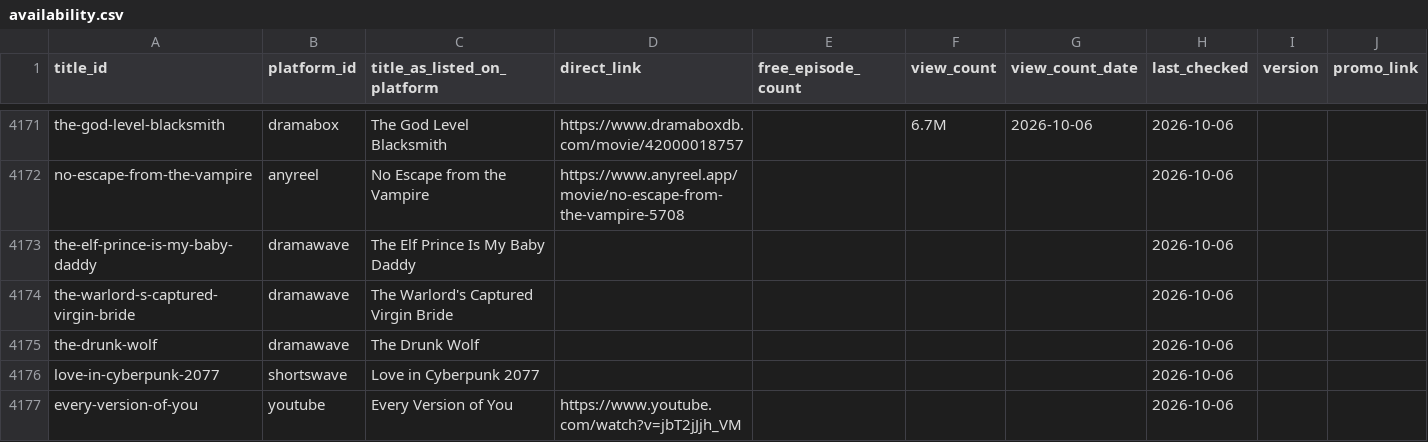
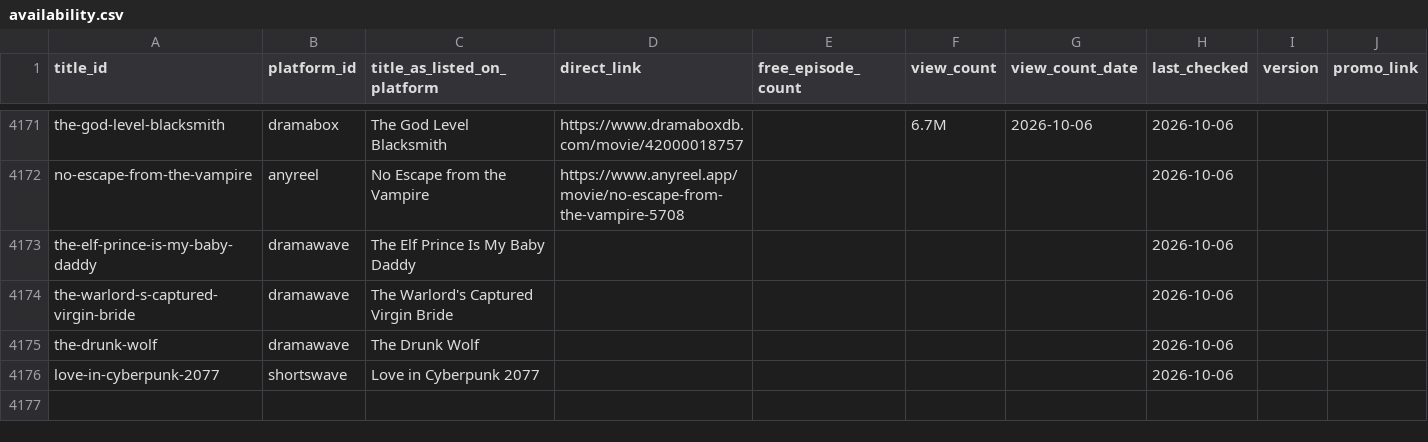
Before and after one commit to Cyanjb/dramaeverafter, a CSV file: data/availability.csv, drawn as a sheet; only a part is shown, gaps mark what is left out; the diff names each change by its address in the sheet, - before the commit and + after, or states it on an @@ line.

```diff
--- a/data/availability.csv
+++ b/data/availability.csv
-row 4177: every-version-of-you | youtube | Every Version of You | https://www.youtube.com/watch?v=jbT2jJjh_VM |  |  |  | 2026-10-06
```
Also changed, not shown: data/platforms.csv, 13 other files.
